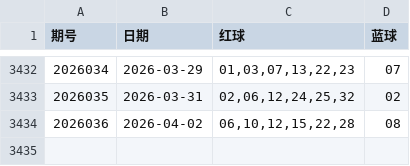
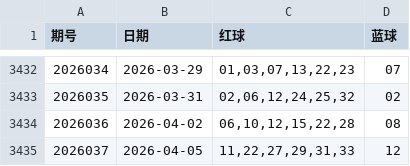
Before and after one commit to LJQ-HUB-cmyk/SSQLightGBM-SVC-V0.0, a CSV file: shuangseqiu.csv, drawn as a sheet; only a part is shown, gaps mark what is left out; the diff names each change by its address in the sheet, - before the commit and + after, or states it on an @@ line.

```diff
--- a/shuangseqiu.csv
+++ b/shuangseqiu.csv
+row 3435: 2026037 | 2026-04-05 | 11,22,27,29,31,33 | 12
```
Also changed, not shown: 3 other files.
